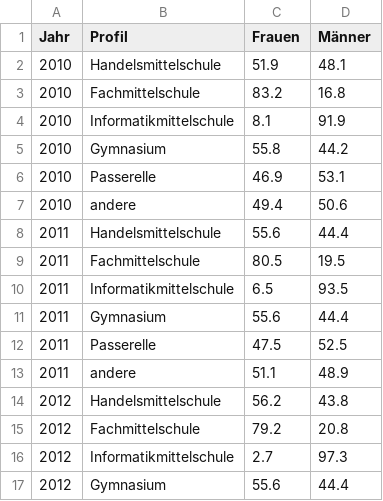
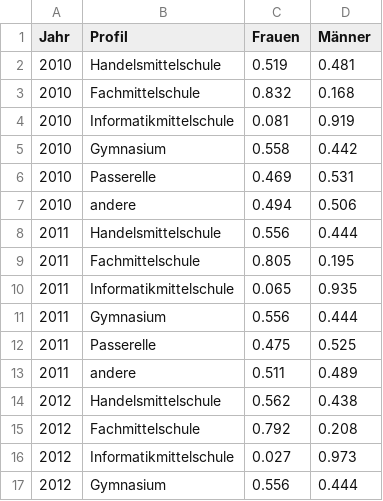
Before and after one commit to CGRBZH/Infoplattform_Berufswahl_repo, a CSV file: Profilwahl_wide.csv, drawn as a sheet; only a part is shown; the diff covers the shown part only.

Commit message:
Update value formar in Profilwahl_wide.csv

```diff
--- a/Profilwahl_wide.csv
+++ b/Profilwahl_wide.csv
@@ -1,17 +1,17 @@
 "Jahr","Profil","Frauen","Männer"
-"2010","Handelsmittelschule",51.9,48.1
-"2010","Fachmittelschule",83.2,16.8
-"2010","Informatikmittelschule",8.1,91.9
-"2010","Gymnasium",55.8,44.2
-"2010","Passerelle",46.9,53.1
-"2010","andere",49.4,50.6
-"2011","Handelsmittelschule",55.6,44.4
-"2011","Fachmittelschule",80.5,19.5
-"2011","Informatikmittelschule",6.5,93.5
-"2011","Gymnasium",55.6,44.4
-"2011","Passerelle",47.5,52.5
-"2011","andere",51.1,48.9
-"2012","Handelsmittelschule",56.2,43.8
-"2012","Fachmittelschule",79.2,20.8
-"2012","Informatikmittelschule",2.7,97.3
-"2012","Gymnasium",55.6,44.4
+"2010","Handelsmittelschule",0.519,0.481
+"2010","Fachmittelschule",0.832,0.168
+"2010","Informatikmittelschule",0.081,0.919
+"2010","Gymnasium",0.558,0.442
+"2010","Passerelle",0.469,0.531
+"2010","andere",0.494,0.506
+"2011","Handelsmittelschule",0.556,0.444
+"2011","Fachmittelschule",0.805,0.195
+"2011","Informatikmittelschule",0.065,0.935
+"2011","Gymnasium",0.556,0.444
+"2011","Passerelle",0.475,0.525
+"2011","andere",0.511,0.489
+"2012","Handelsmittelschule",0.562,0.438
+"2012","Fachmittelschule",0.792,0.208
+"2012","Informatikmittelschule",0.027,0.973
+"2012","Gymnasium",0.556,0.444
```
Also changed, not shown: 88 edited cells elsewhere in this file, 4 other files.
